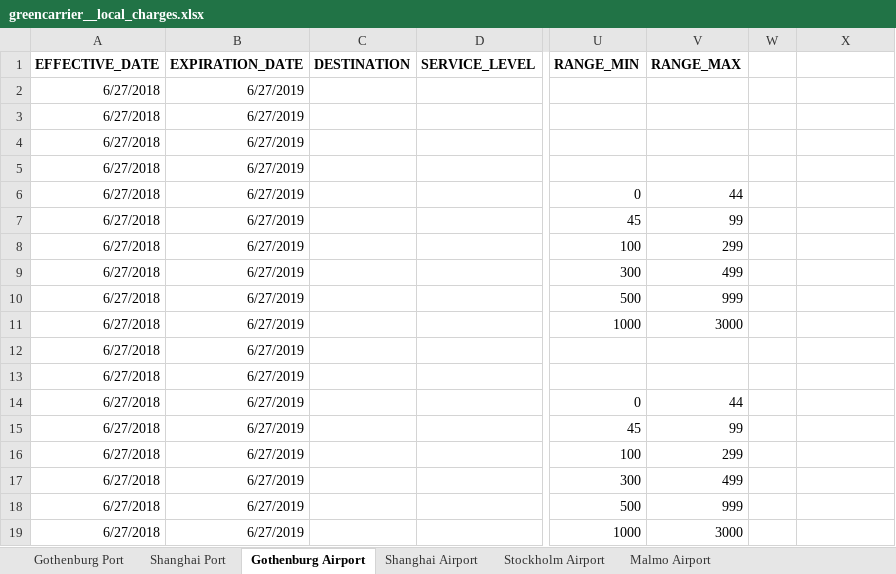
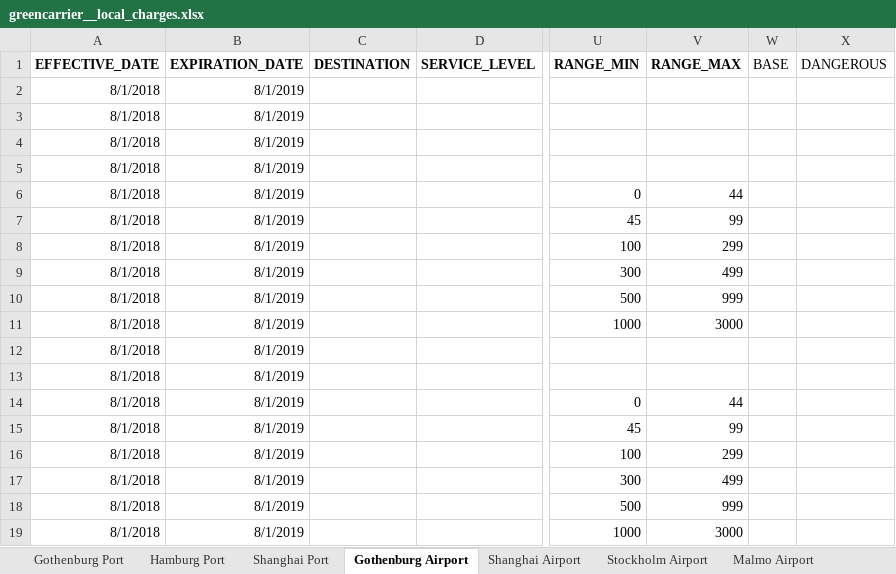
Before and after one commit to romikoops/polaris_clone, an Excel workbook: db/dummydata/greencarrier/greencarrier__local_charges.xlsx, sheet Gothenburg Airport, drawn as a sheet; only a part is shown, gaps mark what is left out; values as stored, in another font and other column widths than the file's, no borders; charts and pictures not drawn; the diff names each change by its address in the sheet, - before the commit and + after, or states it on an @@ line.

```diff
--- a/db/dummydata/greencarrier/greencarrier__local_charges.xlsx (sheet Gothenburg Airport)
+++ b/db/dummydata/greencarrier/greencarrier__local_charges.xlsx (sheet Gothenburg Airport)
+sheet tab: Hamburg Port
-W1: (empty)
+W1: BASE
-X1: (empty)
+X1: DANGEROUS
-A2:A19 (EFFECTIVE_DATE): 6/27/2018
+A2:A19 (EFFECTIVE_DATE): 8/1/2018
-B2:B19 (EXPIRATION_DATE): 6/27/2019
+B2:B19 (EXPIRATION_DATE): 8/1/2019
```
Also changed, not shown: sheet Gothenburg Port, sheet Shanghai Port, sheet Stockholm Airport, sheet Malmo Airport, sheet Shanghai Airport, charts or pictures, db/dummydata/demo/demo__hubs.xlsx, db/dummydata/demo/demo__local_charges.xlsx, 2 other files.
